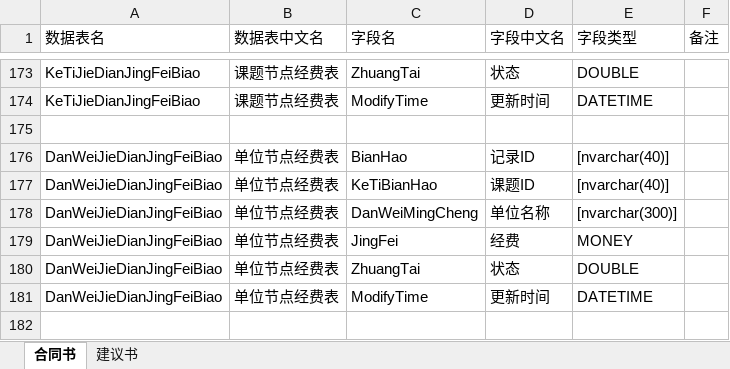
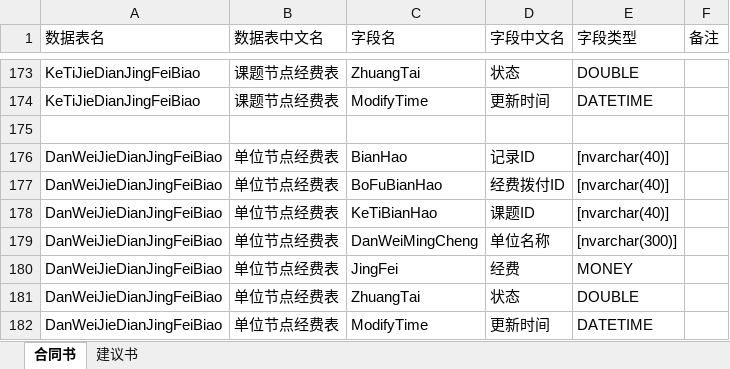
Before and after one commit to wcss2010/PublicReporter, an Excel workbook: Code/ProjectReporterPlugin/合同书与建议书数据表汇总.xlsx, sheet 合同书, drawn as a sheet; only a part is shown, gaps mark what is left out; values as stored, in another font and other column widths than the file's, no borders; the diff names each change by its address in the sheet, - before the commit and + after, or states it on an @@ line.

```diff
--- a/Code/ProjectReporterPlugin/合同书与建议书数据表汇总.xlsx (sheet 合同书)
+++ b/Code/ProjectReporterPlugin/合同书与建议书数据表汇总.xlsx (sheet 合同书)
+row 177: DanWeiJieDianJingFeiBiao | 单位节点经费表 | BoFuBianHao | 经费拨付ID | [nvarchar(40)]
```
Also changed, not shown: 12 other files.
